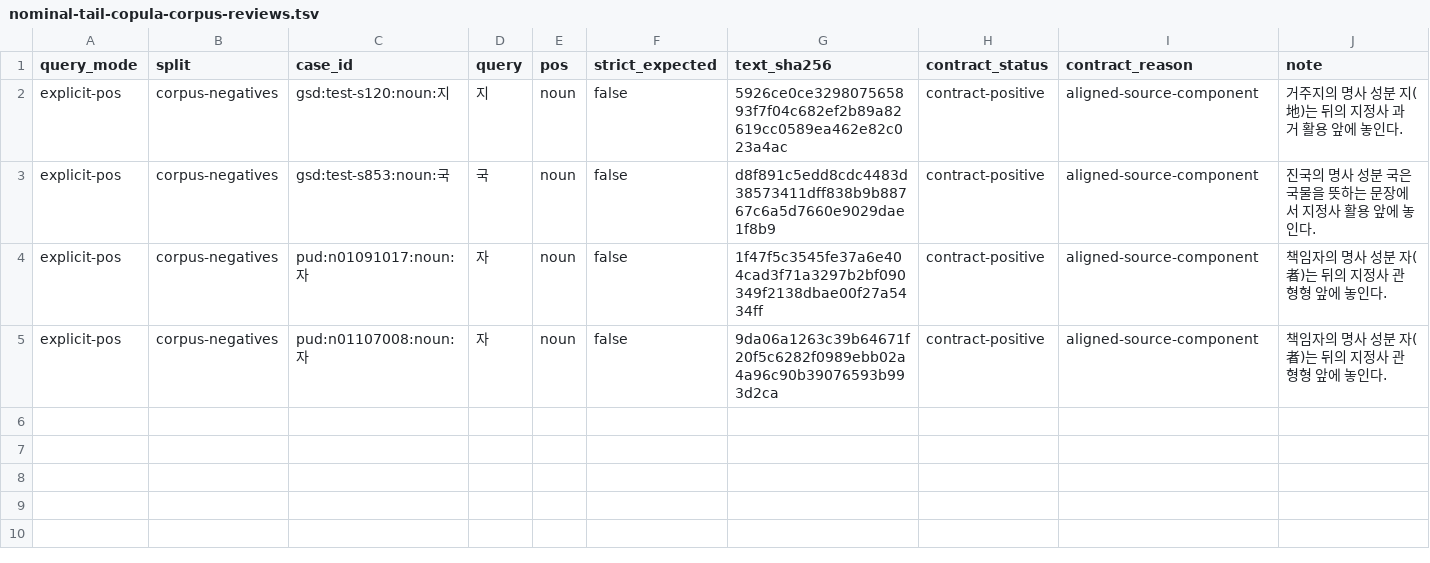
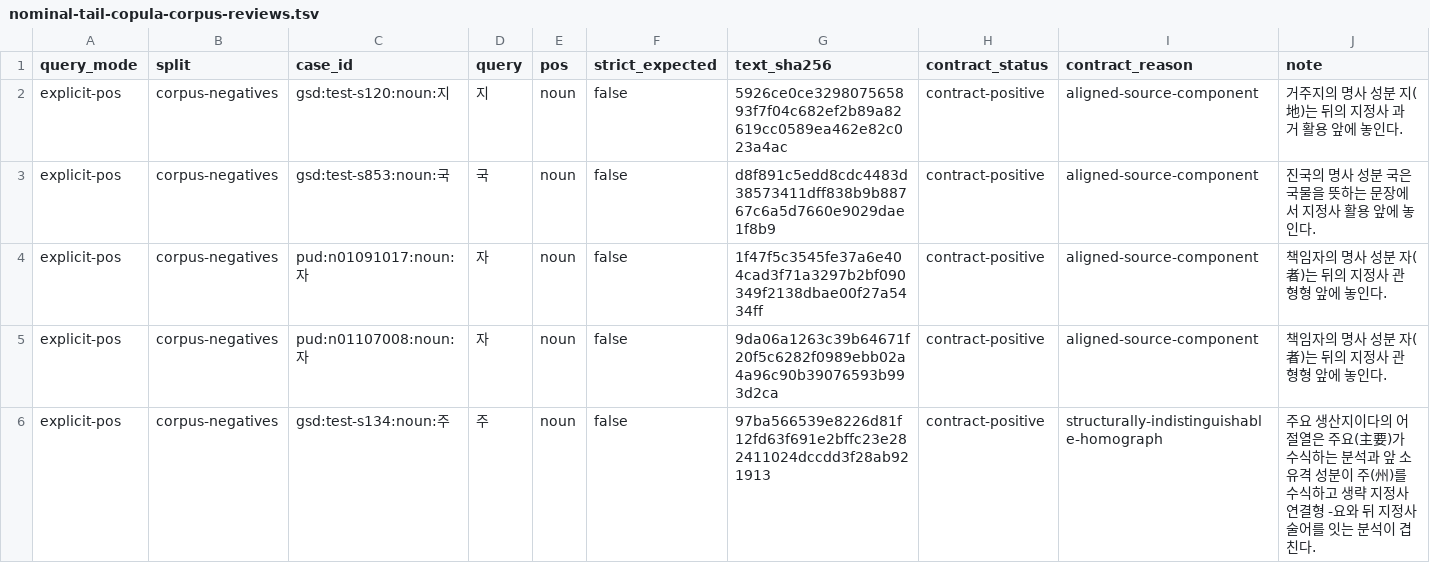
Before and after one commit to SeokminHong/kfind, a TSV file: tools/morph-compare/nominal-tail-copula-corpus-reviews.tsv, drawn as a sheet.

Commit message:
fix(kfind/morph): 높임 보조사 앞 체언 검색 누락 복구 (#827)
* fix(kfind/morph): 관형사 뒤 높임 보조사의 체언 분석 회수

* fix(kfind/benchmark): 열거형 요와 관형어 동형이의 대조 반영

* docs(kfind/benchmark): 높임 보조사 앞 체언 범위 검증

```diff
--- a/tools/morph-compare/nominal-tail-copula-corpus-reviews.tsv
+++ b/tools/morph-compare/nominal-tail-copula-corpus-reviews.tsv
@@ -5 +5,2 @@ explicit-pos	corpus-negatives	pud:n01091017:noun:자	자	noun	false	1f47f5c3545f
 explicit-pos	corpus-negatives	pud:n01107008:noun:자	자	noun	false	9da06a1263c39b64671f20f5c6282f0989ebb02a4a96c90b39076593b993d2ca	contract-positive	aligned-source-component	책임자의 명사 성분 자(者)는 뒤의 지정사 관형형 앞에 놓인다.
+explicit-pos	corpus-negatives	gsd:test-s134:noun:주	주	noun	false	97ba566539e8226d81f12fd63f691e2bffc23e282411024dccdd3f28ab921913	contract-positive	structurally-indistinguishable-homograph	주요 생산지이다의 어절열은 주요(主要)가 수식하는 분석과 앞 소유격 성분이 주(州)를 수식하고 생략 지정사 연결형 -요와 뒤 지정사 술어를 잇는 분석이 겹친다.
```
Also changed, not shown: 6 other files.
